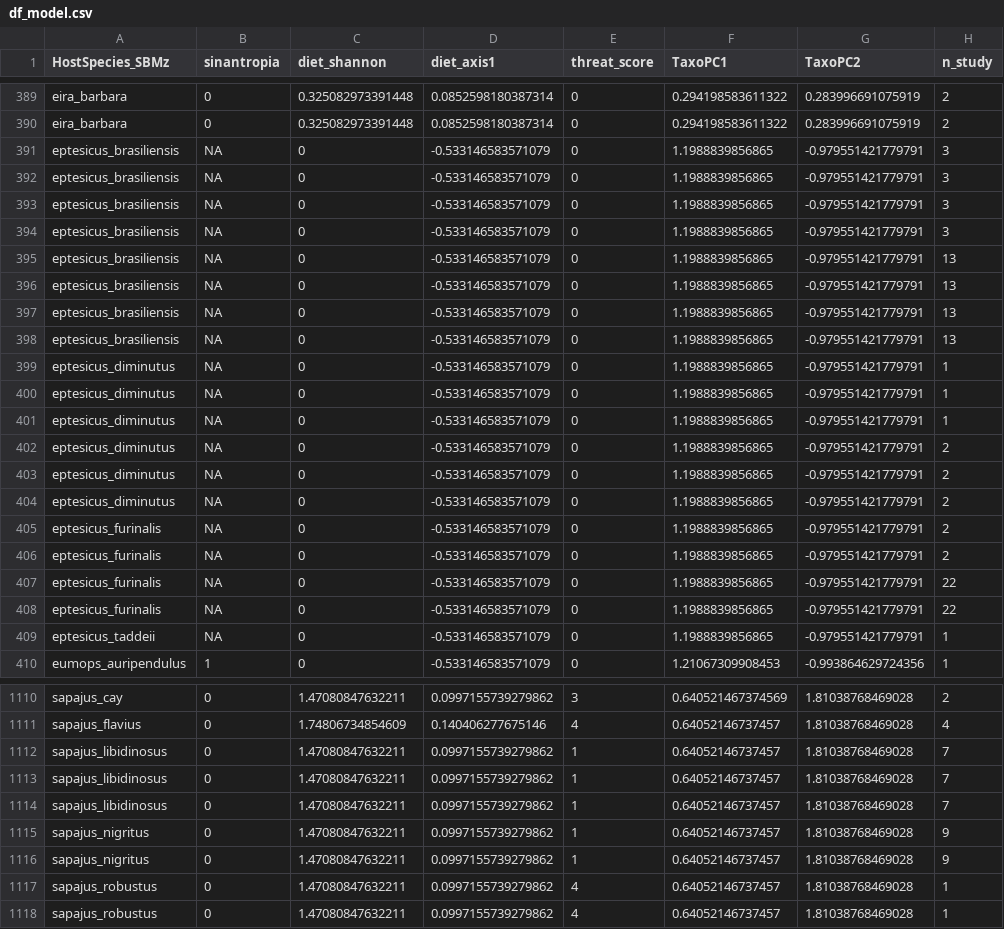
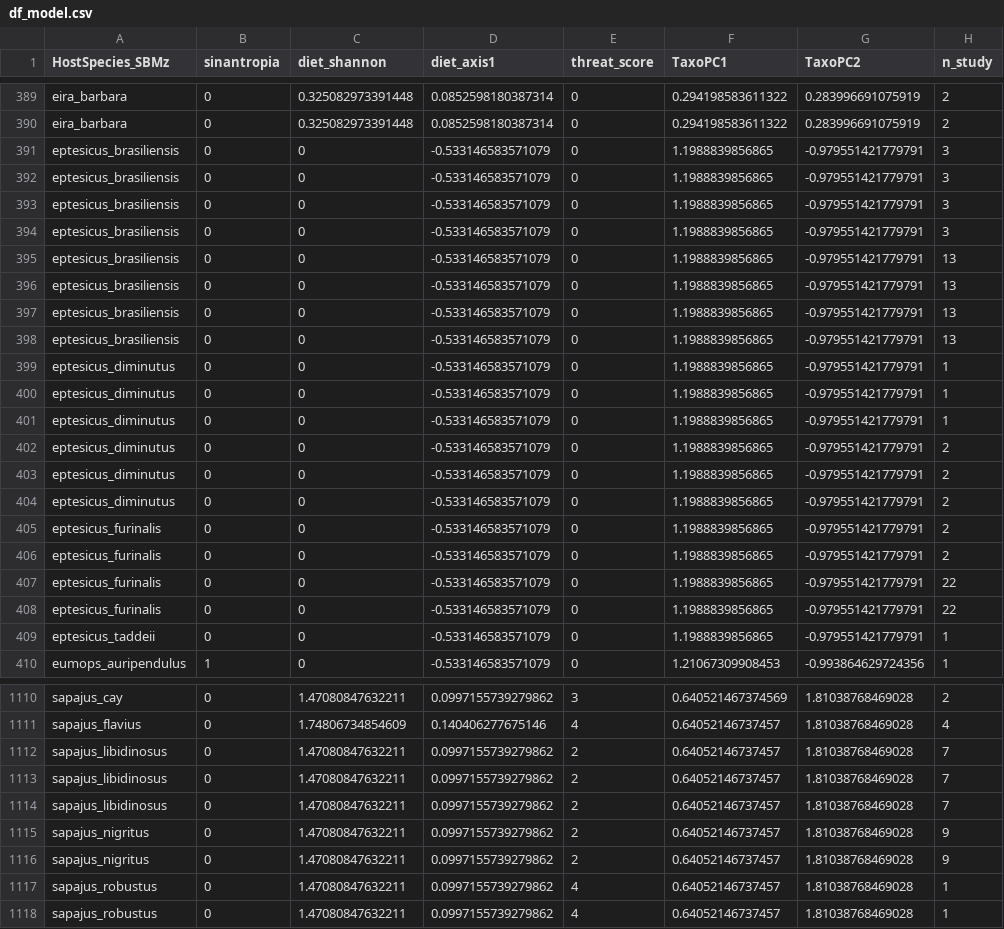
Before and after one commit to Apaulalula/Mammal-parasite_blind_spots, a CSV file: Data/df_model.csv, drawn as a sheet; only a part is shown, gaps mark what is left out; the diff covers the shown part only; the diff names each change by its address in the sheet, - before the commit and + after, or states it on an @@ line.

```diff
--- a/Data/df_model.csv
+++ b/Data/df_model.csv
-B391:B409 (sinantropia): NA
+B391:B409 (sinantropia): 0
-E1112:E1116 (threat_score): 1
+E1112:E1116 (threat_score): 2
```
Also changed, not shown: 125 edited cells elsewhere in this file, Data/Host_traits.csv, 25 other files.
